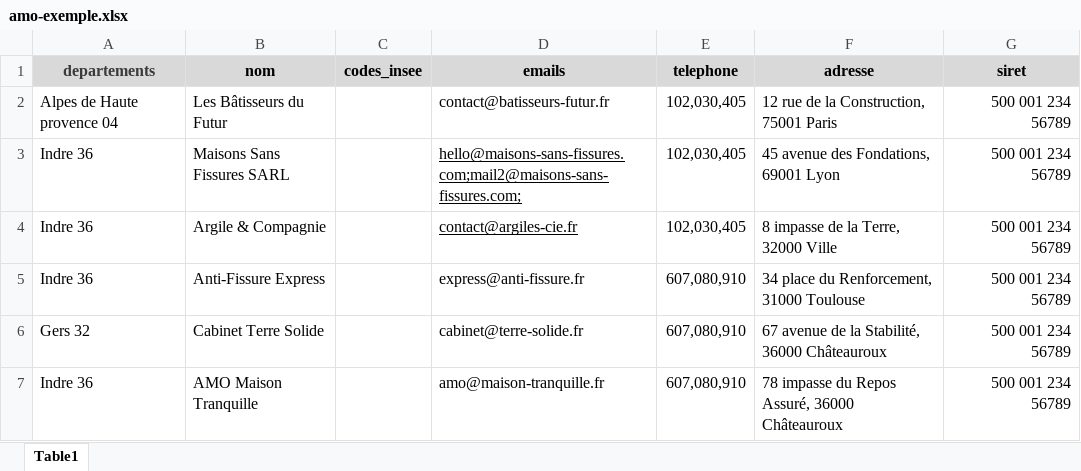
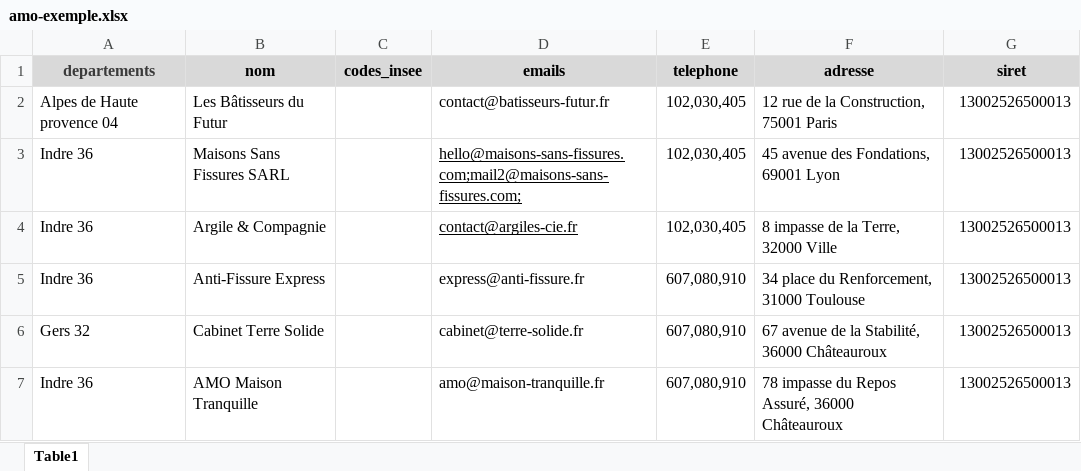
Before and after one commit to MTES-MCT/fonds-prevention-argile, an Excel workbook: public/templates/amo-exemple.xlsx, sheet Table1, drawn as a sheet; values as stored, in another font and other column widths than the file's, no borders; the diff names each change by its address in the sheet, - before the commit and + after, or states it on an @@ line.

```diff
--- a/public/templates/amo-exemple.xlsx (sheet Table1)
+++ b/public/templates/amo-exemple.xlsx (sheet Table1)
-G2:G7 (siret): 500 001 234 56789
+G2:G7 (siret): 13002526500013
```
Also changed, not shown: 4 other files.
